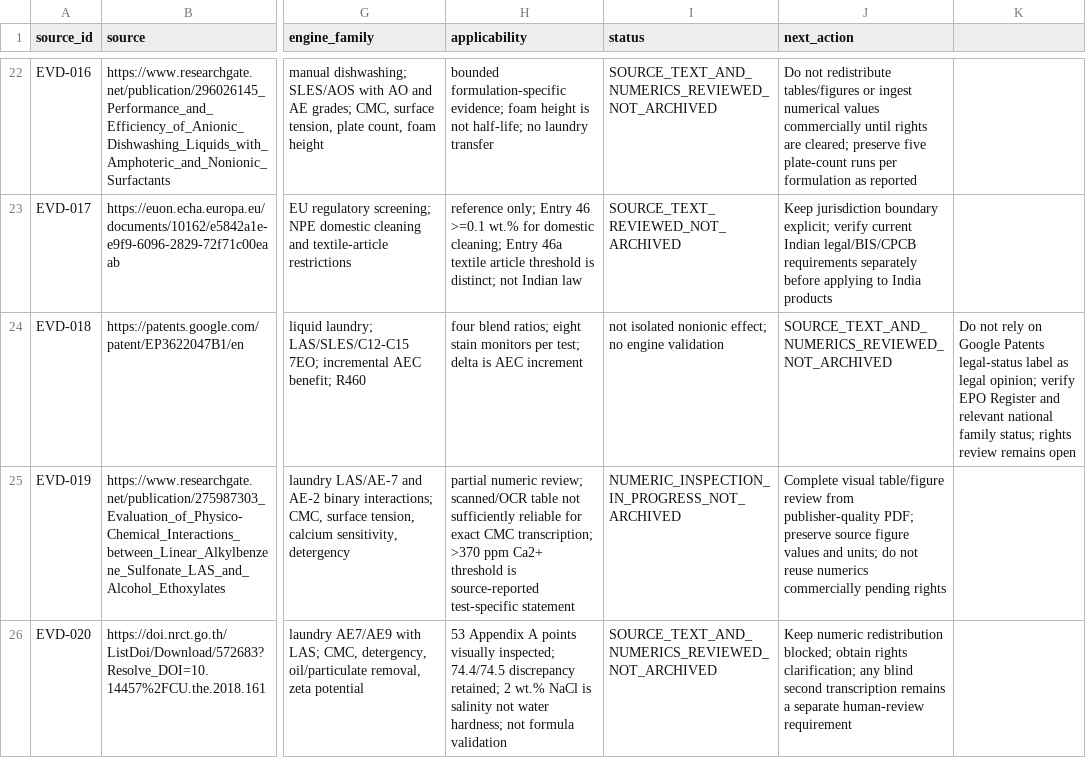
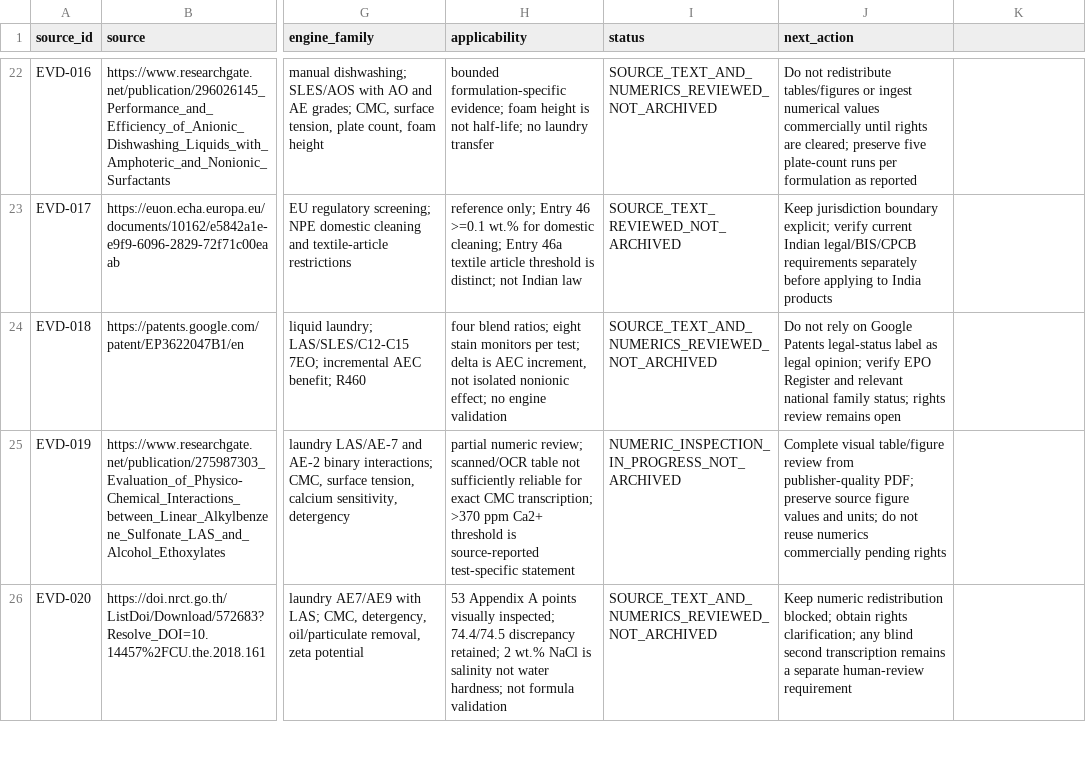
Before and after one commit to salimbawa707-droid/Formula-expert-, a CSV file: evidence_vault/datasets/source-register.csv, drawn as a sheet; only a part is shown, gaps mark what is left out; the diff names each change by its address in the sheet, - before the commit and + after, or states it on an @@ line.

Commit message:
fix(phase4b): quote EVD-018 source-register applicability field

```diff
--- a/evidence_vault/datasets/source-register.csv
+++ b/evidence_vault/datasets/source-register.csv
-H24 (applicability): …is AEC increment
+H24 (applicability): …is AEC increment, not isolated nonionic effect; no engine validation
-I24 (status): not isolated nonionic effect; no engine validation
+I24 (status): SOURCE_TEXT_AND_NUMERICS_REVIEWED_NOT_ARCHIVED
-J24 (next_action): SOURCE_TEXT_AND_NUMERICS_REVIEWED_NOT_ARCHIVED
+J24 (next_action): Do not rely on Google Patents legal-status label as legal opinion; verify EPO Register and relevant national family status; rights review remains open
-K24: Do not rely on Google Patents legal-status label as legal opinion; verify EPO Register and relevant national family status; rights review remains open
+K24: (empty)
```
